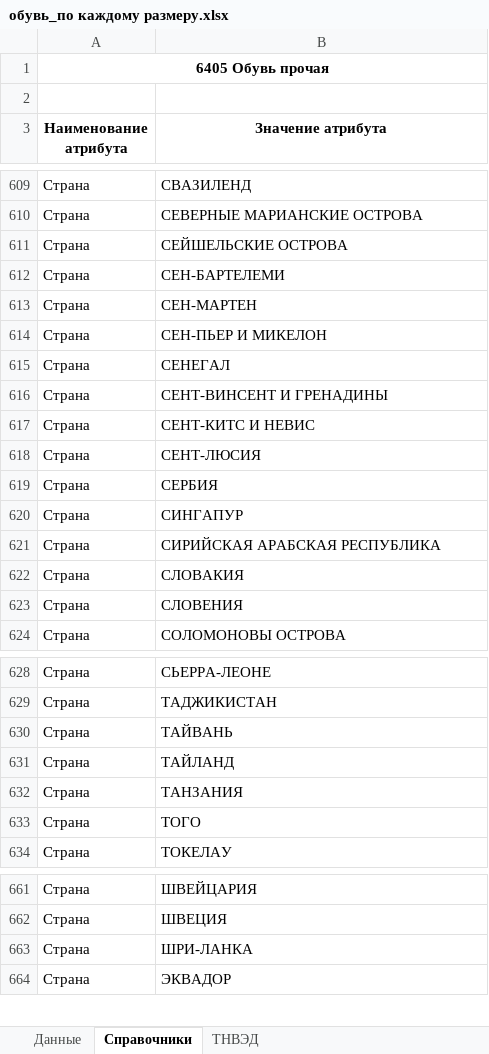
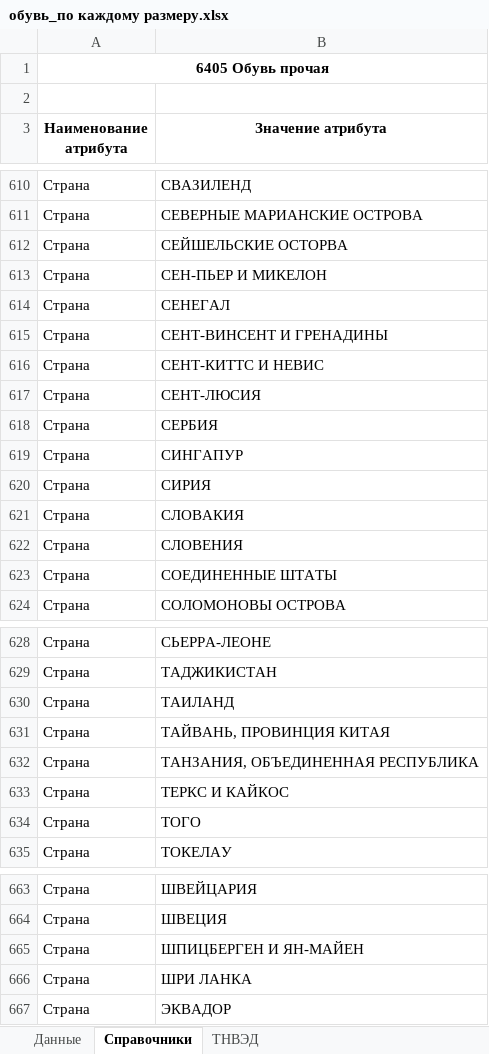
Before and after one commit to pychik/Markineris2.0.r, an Excel workbook: app/download_dir/обувь_по каждому размеру.xlsx, sheet Справочники, drawn as a sheet; only a part is shown, gaps mark what is left out; values as stored, in another font and other column widths than the file's, no borders; conditional formats not drawn; removed rows and columns are numbered as before the commit, all else as after; the diff covers the shown part only; the diff names each change by its address in the sheet, - before the commit and + after, or states it on an @@ line.

```diff
--- a/app/download_dir/обувь_по каждому размеру.xlsx (sheet Справочники)
+++ b/app/download_dir/обувь_по каждому размеру.xlsx (sheet Справочники)
-B612 (Значение атрибута): СЕЙШЕЛЬСКИЕ ОСТРОВА
+B612 (Значение атрибута): СЕЙШЕЛЬСКИЕ ОСТОРВА
-row 612: Страна | СЕН-БАРТЕЛЕМИ
-row 613: Страна | СЕН-МАРТЕН
-B616 (Значение атрибута): СЕНТ-КИТС И НЕВИС
+B616 (Значение атрибута): СЕНТ-КИТТС И НЕВИС
-B620 (Значение атрибута): СИРИЙСКАЯ АРАБСКАЯ РЕСПУБЛИКА
+B620 (Значение атрибута): СИРИЯ
+row 623: Страна | СОЕДИНЕННЫЕ ШТАТЫ
-row 630: Страна | ТАЙВАНЬ
-B630 (Значение атрибута): ТАЙЛАНД
+B630 (Значение атрибута): ТАИЛАНД
-B631 (Значение атрибута): ТАНЗАНИЯ
+B631 (Значение атрибута): ТАЙВАНЬ, ПРОВИНЦИЯ КИТАЯ
+row 632: Страна | ТАНЗАНИЯ, ОБЪЕДИНЕННАЯ РЕСПУБЛИКА
+row 633: Страна | ТЕРКС И КАЙКОС
+row 665: Страна | ШПИЦБЕРГЕН И ЯН-МАЙЕН
-B666 (Значение атрибута): ШРИ-ЛАНКА
+B666 (Значение атрибута): ШРИ ЛАНКА
```
Also changed, not shown: 3 added rows and 5 edited cells elsewhere in this sheet, app/download_dir/белье_по комплектам.xlsx, app/download_dir/обувь_по коробам.xlsx, 4 other files.
